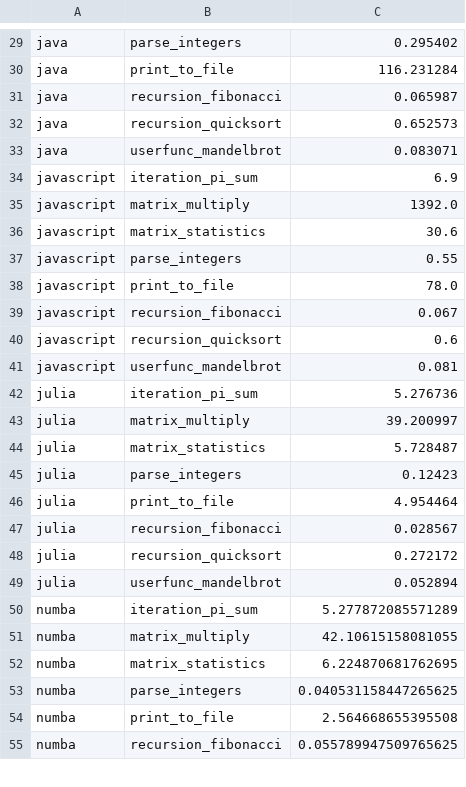
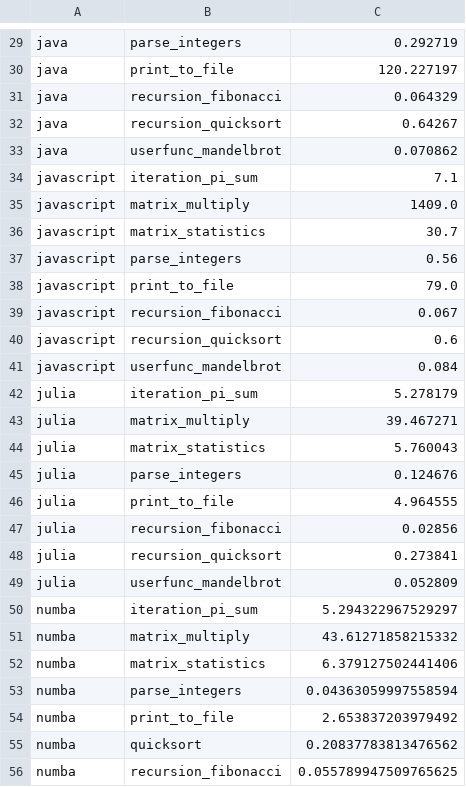
Before and after one commit to pyatcoder/Microbenchmarks, a CSV file: benchmarks.csv, drawn as a sheet; only a part is shown, gaps mark what is left out; the diff covers the shown part only; the diff names each change by its address in the sheet, - before the commit and + after, or states it on an @@ line.

```diff
--- a/benchmarks.csv
+++ b/benchmarks.csv
-C29: 0.295402
+C29: 0.292719
-C30: 116.231284
+C30: 120.227197
-C31: 0.065987
+C31: 0.064329
-C32: 0.652573
+C32: 0.64267
-C33: 0.083071
+C33: 0.070862
-C34: 6.9
+C34: 7.1
-C35: 1392.0
+C35: 1409.0
-C36: 30.6
+C36: 30.7
-C37: 0.55
+C37: 0.56
-C38: 78.0
+C38: 79.0
-C41: 0.081
+C41: 0.084
-C42: 5.276736
+C42: 5.278179
-C43: 39.200997
+C43: 39.467271
-C44: 5.728487
+C44: 5.760043
-C45: 0.12423
+C45: 0.124676
-C46: 4.954464
+C46: 4.964555
-C47: 0.028567
+C47: 0.02856
-C48: 0.272172
+C48: 0.273841
-C49: 0.052894
+C49: 0.052809
-C50: 5.277872085571289
+C50: 5.294322967529297
-C51: 42.10615158081055
+C51: 43.61271858215332
-C52: 6.224870681762695
+C52: 6.379127502441406
-C53: 0.040531158447265625
+C53: 0.04363059997558594
-C54: 2.564668655395508
+C54: 2.653837203979492
+row 55: numba | quicksort | 0.20837783813476562
```
Also changed, not shown: 60 edited cells elsewhere in this file, benchmarks/cython.csv, benchmarks/javascript.csv, 23 other files.
